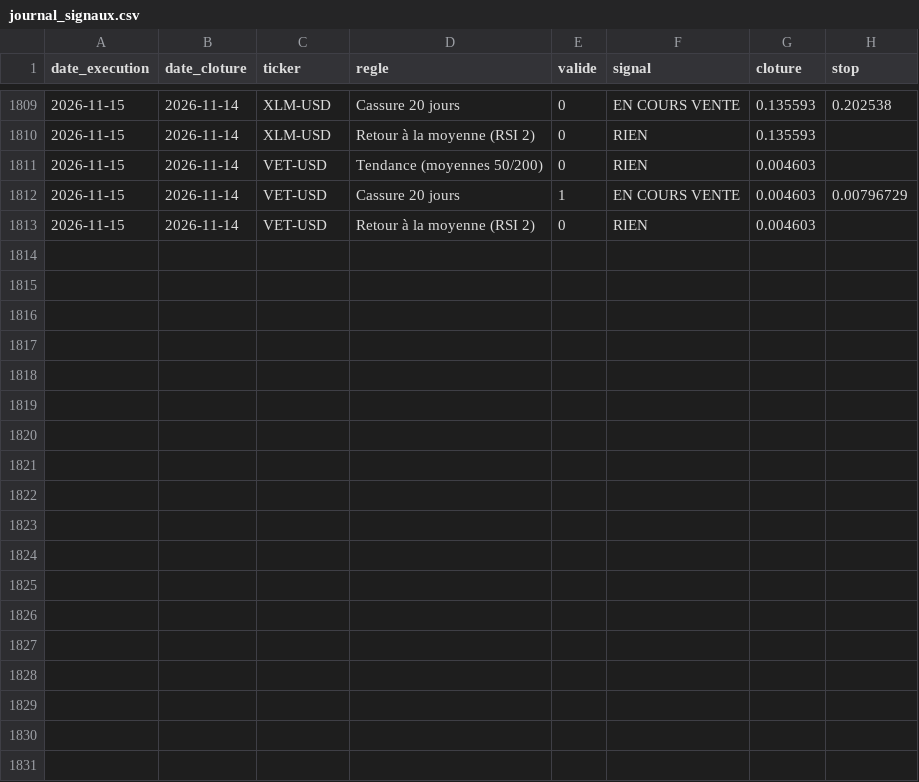
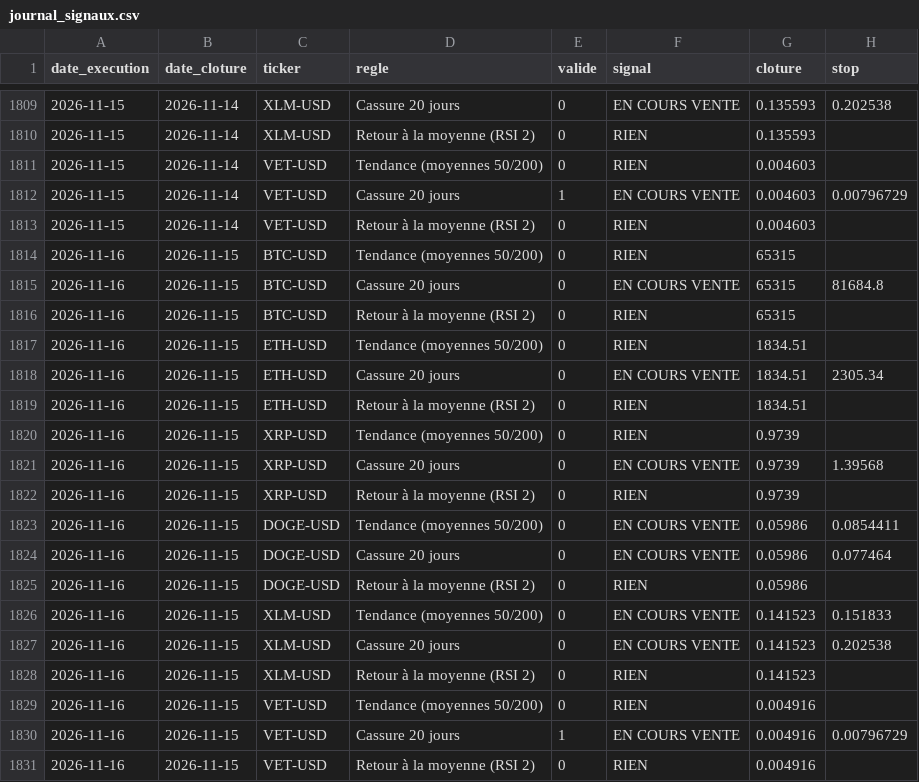
Before and after one commit to Miknalson/T-Zik_nano, a CSV file: signaux/journal_signaux.csv, drawn as a sheet; only a part is shown, gaps mark what is left out.

```diff
--- a/signaux/journal_signaux.csv
+++ b/signaux/journal_signaux.csv
@@ -1813 +1813,19 @@ date_execution;date_cloture;ticker;regle;valide;signal;cloture;stop
 2026-11-15;2026-11-14;VET-USD;Retour à la moyenne (RSI 2);0;RIEN;0.004603;
+2026-11-16;2026-11-15;BTC-USD;Tendance (moyennes 50/200);0;RIEN;65315;
+2026-11-16;2026-11-15;BTC-USD;Cassure 20 jours;0;EN COURS VENTE;65315;81684.8
+2026-11-16;2026-11-15;BTC-USD;Retour à la moyenne (RSI 2);0;RIEN;65315;
+2026-11-16;2026-11-15;ETH-USD;Tendance (moyennes 50/200);0;RIEN;1834.51;
+2026-11-16;2026-11-15;ETH-USD;Cassure 20 jours;0;EN COURS VENTE;1834.51;2305.34
+2026-11-16;2026-11-15;ETH-USD;Retour à la moyenne (RSI 2);0;RIEN;1834.51;
+2026-11-16;2026-11-15;XRP-USD;Tendance (moyennes 50/200);0;RIEN;0.9739;
+2026-11-16;2026-11-15;XRP-USD;Cassure 20 jours;0;EN COURS VENTE;0.9739;1.39568
+2026-11-16;2026-11-15;XRP-USD;Retour à la moyenne (RSI 2);0;RIEN;0.9739;
+2026-11-16;2026-11-15;DOGE-USD;Tendance (moyennes 50/200);0;EN COURS VENTE;0.05986;0.0854411
+2026-11-16;2026-11-15;DOGE-USD;Cassure 20 jours;0;EN COURS VENTE;0.05986;0.077464
+2026-11-16;2026-11-15;DOGE-USD;Retour à la moyenne (RSI 2);0;RIEN;0.05986;
+2026-11-16;2026-11-15;XLM-USD;Tendance (moyennes 50/200);0;EN COURS VENTE;0.141523;0.151833
+2026-11-16;2026-11-15;XLM-USD;Cassure 20 jours;0;EN COURS VENTE;0.141523;0.202538
+2026-11-16;2026-11-15;XLM-USD;Retour à la moyenne (RSI 2);0;RIEN;0.141523;
+2026-11-16;2026-11-15;VET-USD;Tendance (moyennes 50/200);0;RIEN;0.004916;
+2026-11-16;2026-11-15;VET-USD;Cassure 20 jours;1;EN COURS VENTE;0.004916;0.00796729
+2026-11-16;2026-11-15;VET-USD;Retour à la moyenne (RSI 2);0;RIEN;0.004916;
```
Also changed, not shown: 1 other file.
